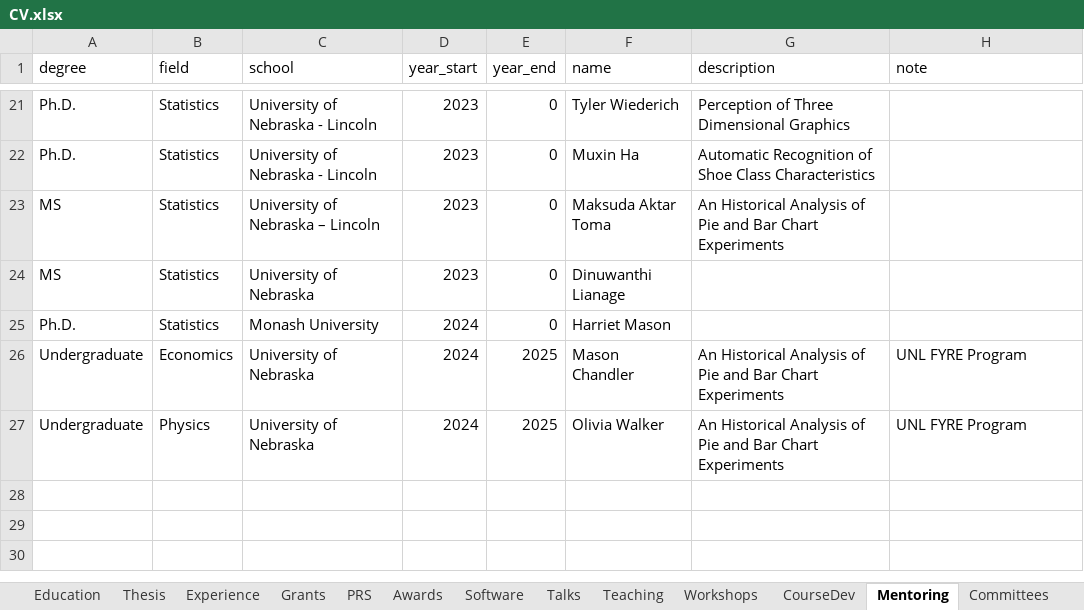
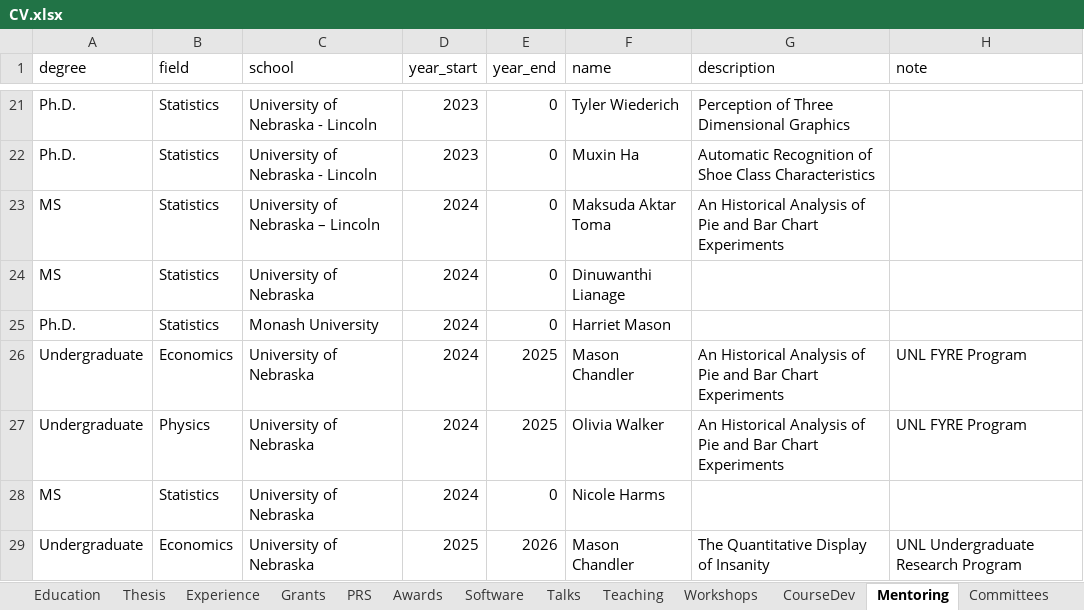
Before and after one commit to srvanderplas/cv-data, an Excel workbook: CV.xlsx, sheet Mentoring, drawn as a sheet; only a part is shown, gaps mark what is left out; values as stored, in another font and other column widths than the file's, no borders; the diff names each change by its address in the sheet, - before the commit and + after, or states it on an @@ line.

```diff
--- a/CV.xlsx (sheet Mentoring)
+++ b/CV.xlsx (sheet Mentoring)
-D23:D24 (year_start): 2023
+D23:D24 (year_start): 2024
+row 28: MS | Statistics | University of Nebraska | 2024 | 0 | Nicole Harms
+row 29: Undergraduate | Economics | University of Nebraska | 2025 | 2026 | Mason Chandler | The Quantitative Display of Insanity | UNL Undergraduate Research Program
```
Also changed, not shown: 2 other files.
